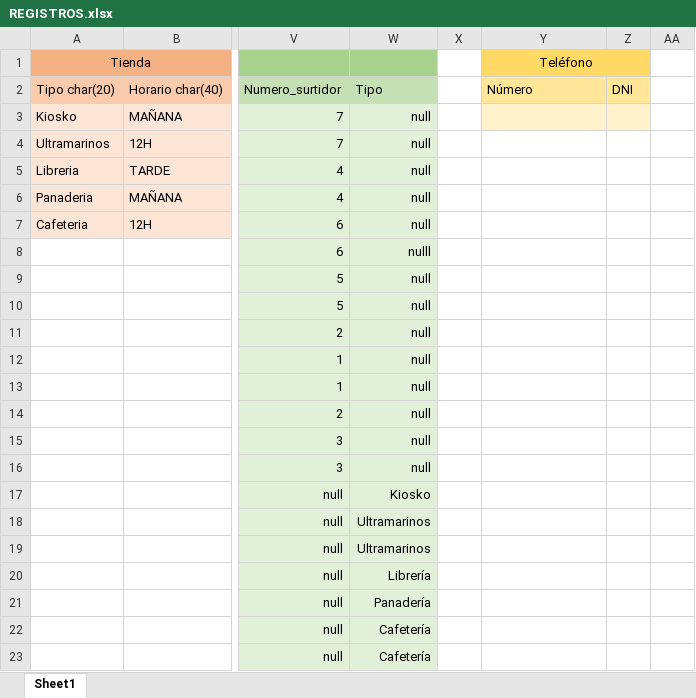
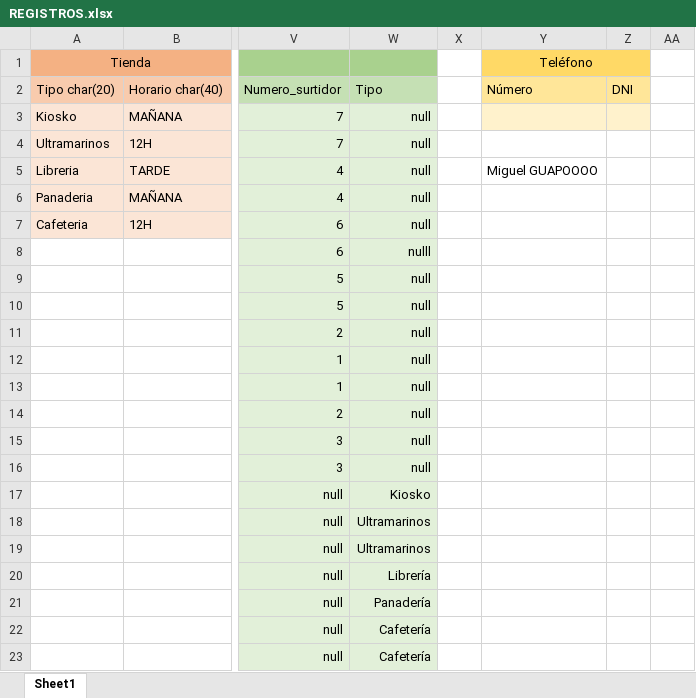
Before and after one commit to MichaelLofer/BBDD, an Excel workbook: REGISTROS.xlsx, sheet Sheet1, drawn as a sheet; only a part is shown, gaps mark what is left out; values as stored, in another font and other column widths than the file's, no borders; the diff names each change by its address in the sheet, - before the commit and + after, or states it on an @@ line.

```diff
--- a/REGISTROS.xlsx (sheet Sheet1)
+++ b/REGISTROS.xlsx (sheet Sheet1)
-Y5 (Teléfono): (empty)
+Y5 (Teléfono): Miguel GUAPOOOO
```
Also changed, not shown: 1 other file.
